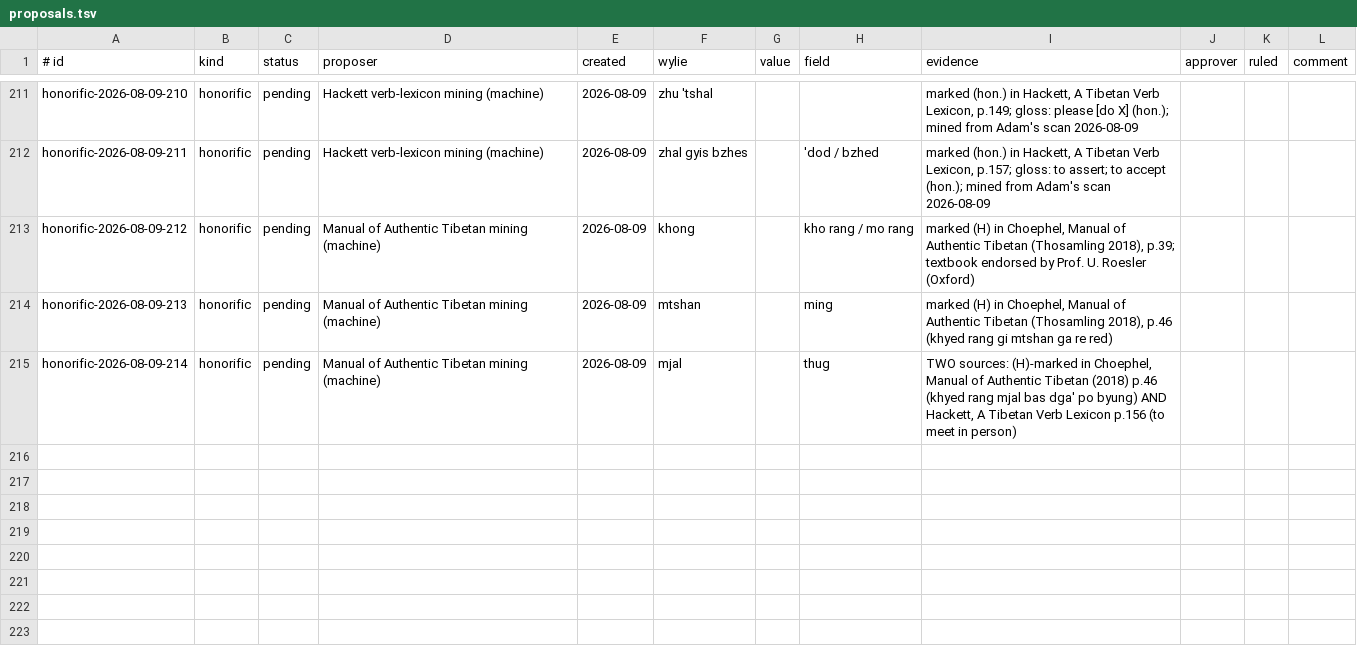
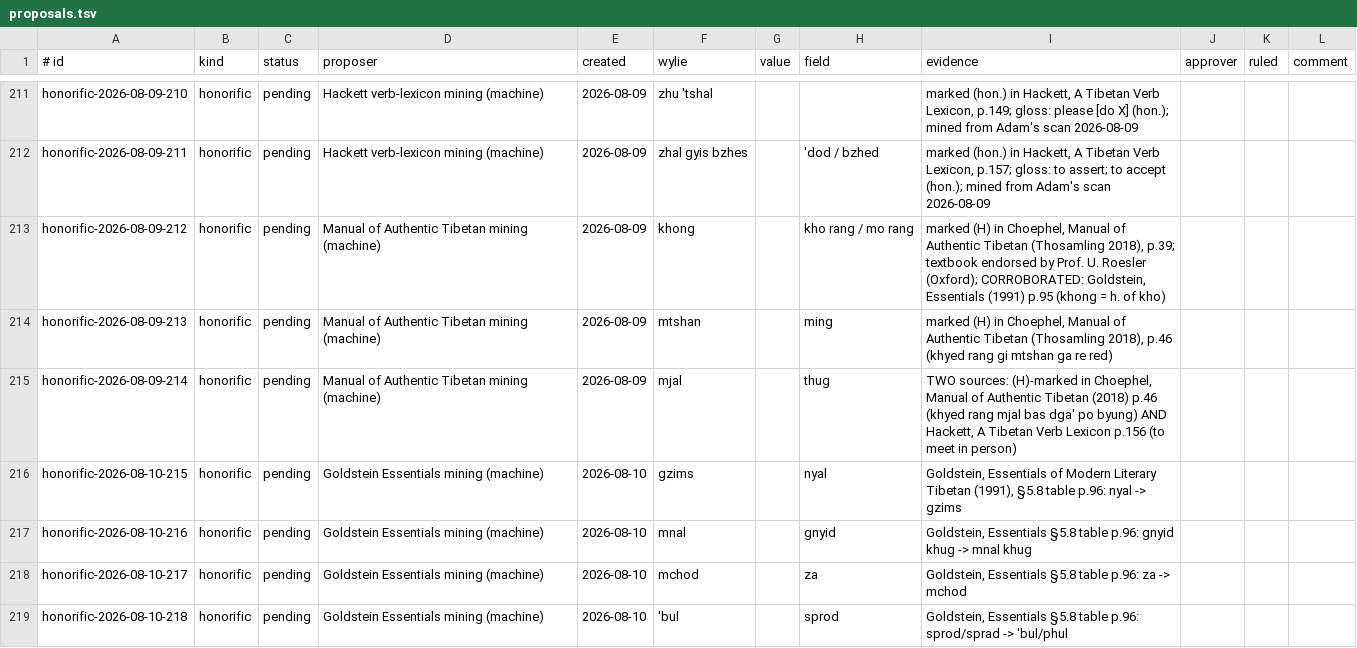
Before and after one commit to 64h01101001h/ALL-translation-tool, a TSV file: data/proposals/proposals.tsv, drawn as a sheet; only a part is shown, gaps mark what is left out.

```diff
--- a/data/proposals/proposals.tsv
+++ b/data/proposals/proposals.tsv
@@ -212,4 +212,8 @@ honorific-2026-08-09-210	honorific	pending	Hackett verb-lexicon mining (machine)
 honorific-2026-08-09-211	honorific	pending	Hackett verb-lexicon mining (machine)	2026-08-09	zhal gyis bzhes		'dod / bzhed	marked (hon.) in Hackett, A Tibetan Verb Lexicon, p.157; gloss: to assert; to accept (hon.); mined from Adam's scan 2026-08-09			
-honorific-2026-08-09-212	honorific	pending	Manual of Authentic Tibetan mining (machine)	2026-08-09	khong		kho rang / mo rang	marked (H) in Choephel, Manual of Authentic Tibetan (Thosamling 2018), p.39; textbook endorsed by Prof. U. Roesler (Oxford)			
+honorific-2026-08-09-212	honorific	pending	Manual of Authentic Tibetan mining (machine)	2026-08-09	khong		kho rang / mo rang	marked (H) in Choephel, Manual of Authentic Tibetan (Thosamling 2018), p.39; textbook endorsed by Prof. U. Roesler (Oxford); CORROBORATED: Goldstein, Essentials (1991) p.95 (khong = h. of kho)			
 honorific-2026-08-09-213	honorific	pending	Manual of Authentic Tibetan mining (machine)	2026-08-09	mtshan		ming	marked (H) in Choephel, Manual of Authentic Tibetan (Thosamling 2018), p.46 (khyed rang gi mtshan ga re red)			
 honorific-2026-08-09-214	honorific	pending	Manual of Authentic Tibetan mining (machine)	2026-08-09	mjal		thug	TWO sources: (H)-marked in Choephel, Manual of Authentic Tibetan (2018) p.46 (khyed rang mjal bas dga' po byung) AND Hackett, A Tibetan Verb Lexicon p.156 (to meet in person)			
+honorific-2026-08-10-215	honorific	pending	Goldstein Essentials mining (machine)	2026-08-10	gzims		nyal	Goldstein, Essentials of Modern Literary Tibetan (1991), §5.8 table p.96: nyal -> gzims			
+honorific-2026-08-10-216	honorific	pending	Goldstein Essentials mining (machine)	2026-08-10	mnal		gnyid	Goldstein, Essentials §5.8 table p.96: gnyid khug -> mnal khug			
+honorific-2026-08-10-217	honorific	pending	Goldstein Essentials mining (machine)	2026-08-10	mchod		za	Goldstein, Essentials §5.8 table p.96: za -> mchod			
+honorific-2026-08-10-218	honorific	pending	Goldstein Essentials mining (machine)	2026-08-10	'bul		sprod	Goldstein, Essentials §5.8 table p.96: sprod/sprad -> 'bul/phul			
```
Also changed, not shown: 2 other files.
